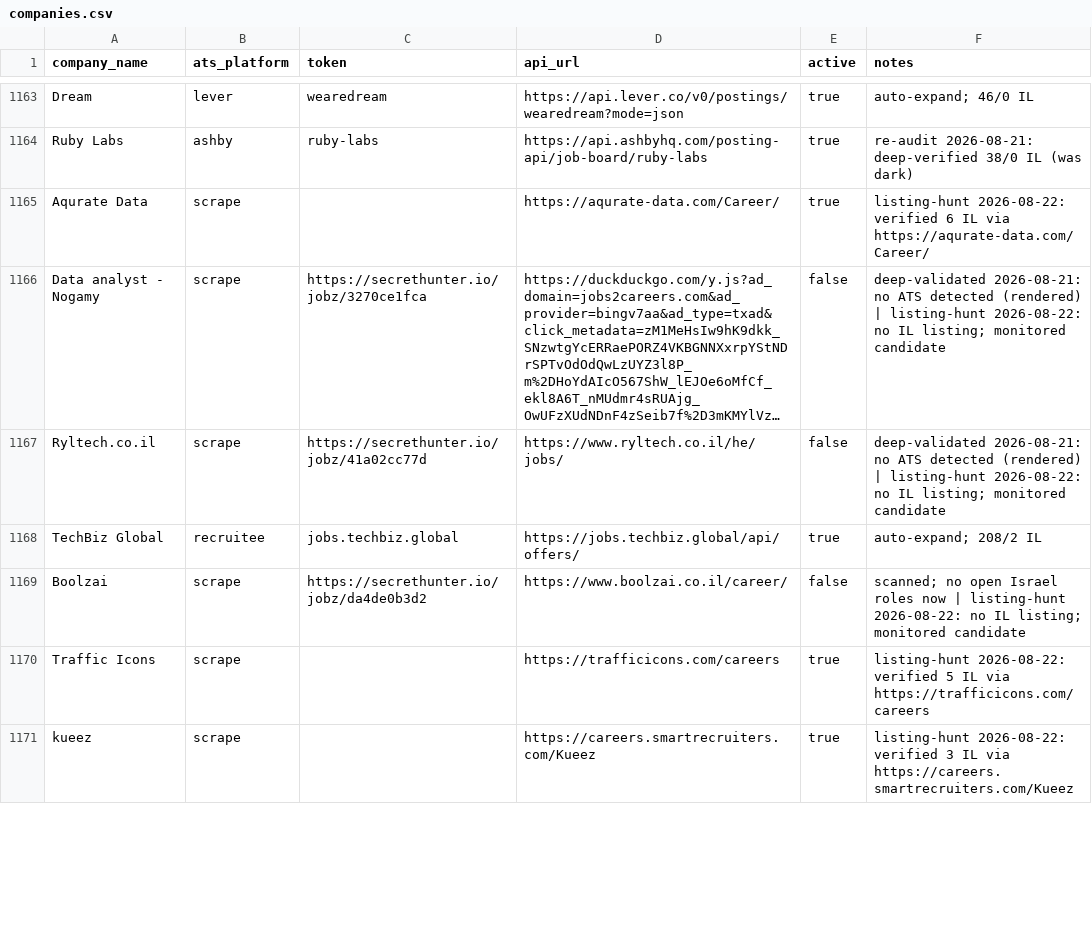
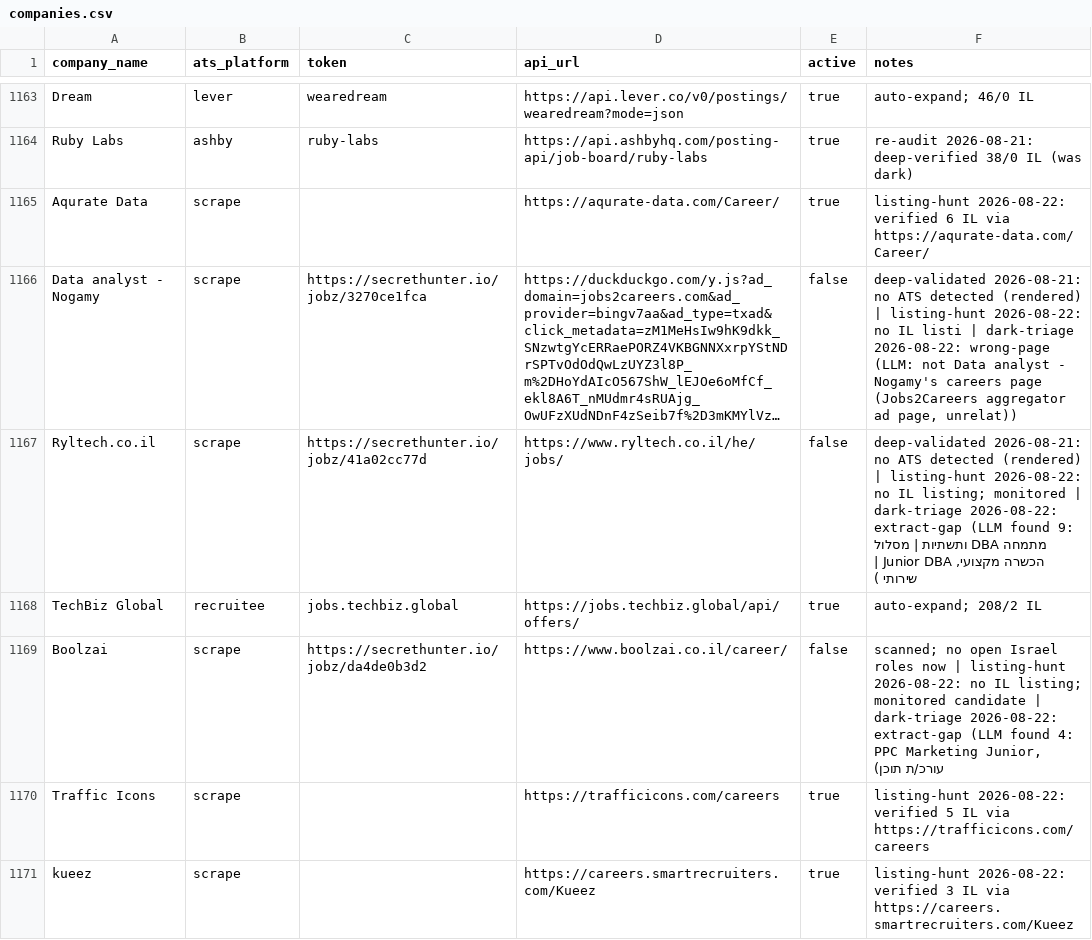
Before and after one commit to AnalystJobsIL/pipeline, a CSV file: companies.csv, drawn as a sheet; only a part is shown, gaps mark what is left out; long unchanged cells end in …; the diff covers the shown part only; the diff names each change by its address in the sheet, - before the commit and + after, or states it on an @@ line.

Commit message:
Dark-row triage complete: every parked company classified by failure mode

```diff
--- a/companies.csv
+++ b/companies.csv
-F1166 (notes): …no IL listing; monitored candidate
+F1166 (notes): …no IL listi | dark-triage 2026-08-22: wrong-page (LLM: not Data analyst - Nogamy's careers page (Jobs2Careers aggregator ad page, unrelat))
-F1167 (notes): …listing; monitored candidate
+F1167 (notes): …listing; monitored | dark-triage 2026-08-22: extract-gap (LLM found 9: מתמחה DBA ותשתיות | מסלול הכשרה מקצועי, Junior DBA | שירותי )
-F1169 (notes): …monitored candidate
+F1169 (notes): …monitored candidate | dark-triage 2026-08-22: extract-gap (LLM found 4: PPC Marketing Junior, עורכ/ת תוכן)
```
Also changed, not shown: 24 edited cells elsewhere in this file.
